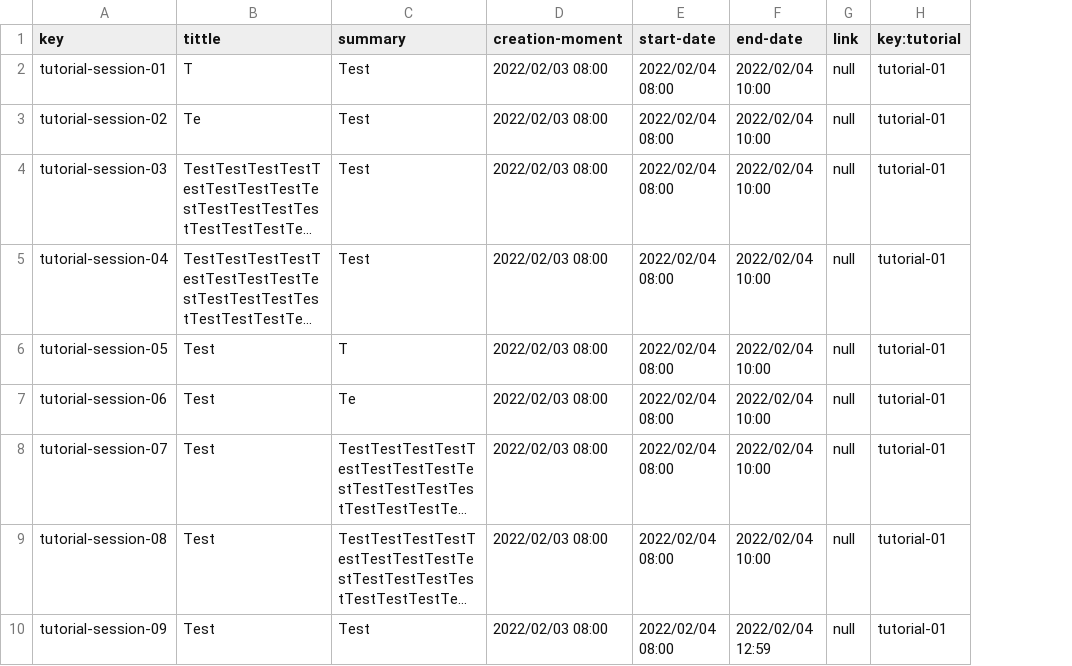
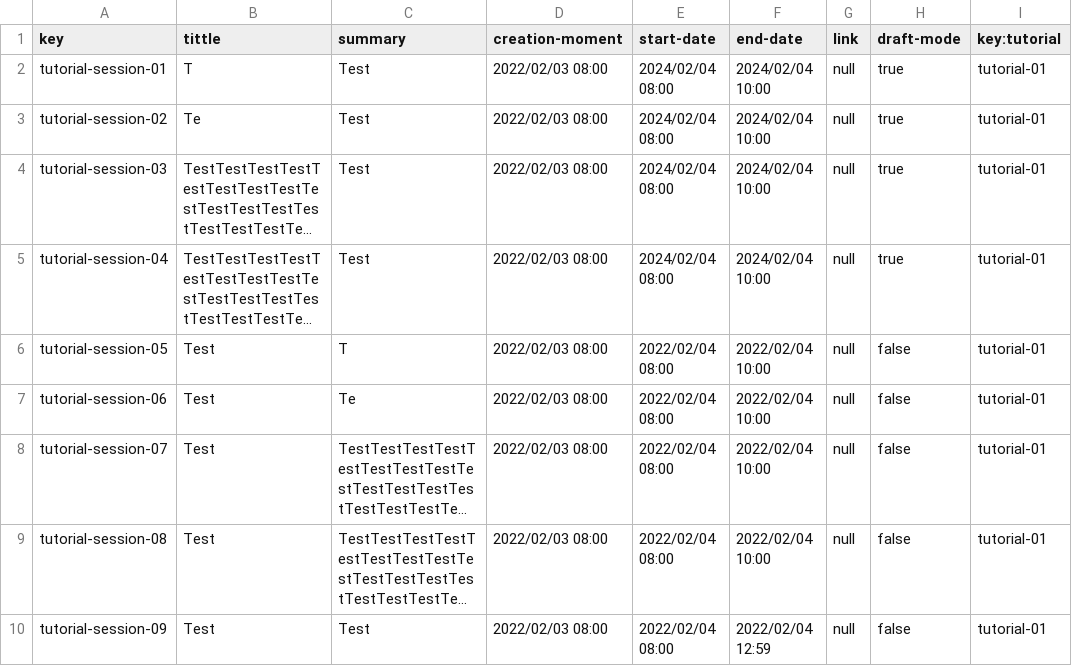
Before and after one commit to Acme-L3/Acme-L3, a CSV file: src/main/webapp/WEB-INF/resources/sample-data/tutorial-session.csv, drawn as a sheet; long unchanged cells end in …; the diff names each change by its address in the sheet, - before the commit and + after, or states it on an @@ line.

```diff
--- a/src/main/webapp/WEB-INF/resources/sample-data/tutorial-session.csv
+++ b/src/main/webapp/WEB-INF/resources/sample-data/tutorial-session.csv
+column H (draft-mode), rows 2-10: true | true | true | true | false | false | false | false | false
-E2:E5 (start-date): 2022/02/04 08:00
+E2:E5 (start-date): 2024/02/04 08:00
-F2:F5 (end-date): 2022/02/04 10:00
+F2:F5 (end-date): 2024/02/04 10:00
```
Also changed, not shown: src/main/webapp/WEB-INF/resources/sample-data/tutorial.csv, 13 other files.
